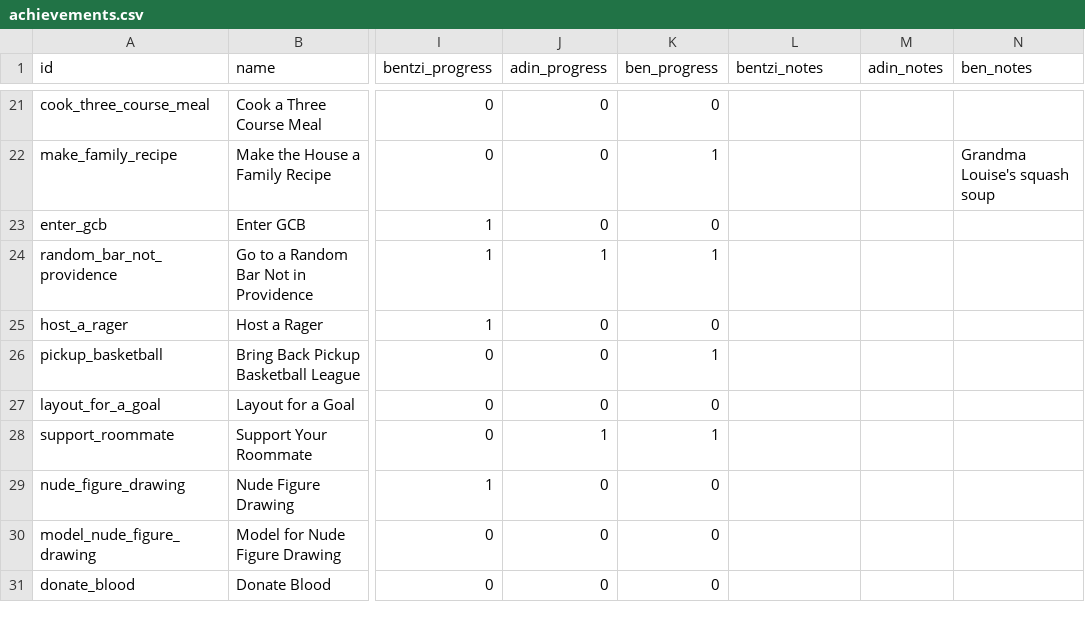
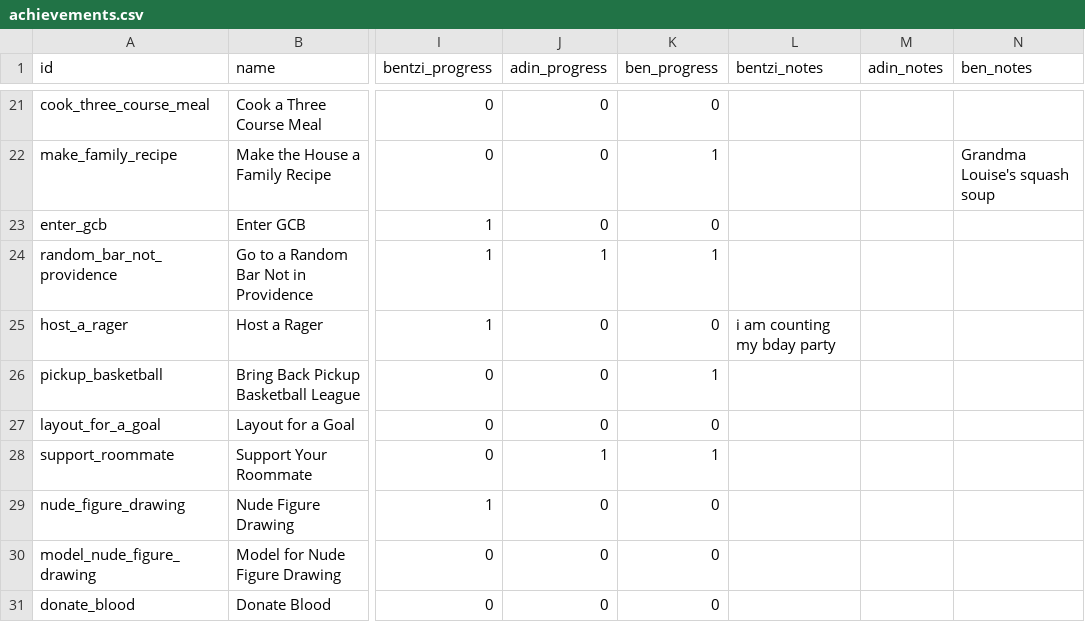
Before and after one commit to benpomeranz/benpomeranz.github.io, a CSV file: achievements/achievements.csv, drawn as a sheet; only a part is shown, gaps mark what is left out; the diff names each change by its address in the sheet, - before the commit and + after, or states it on an @@ line.

Commit message:
Update achievements data

```diff
--- a/achievements/achievements.csv
+++ b/achievements/achievements.csv
-L25 (bentzi_notes): (empty)
+L25 (bentzi_notes): i am counting my bday party
```
